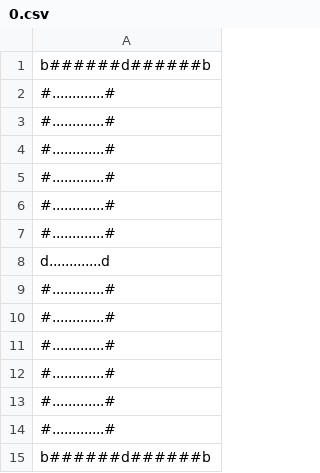
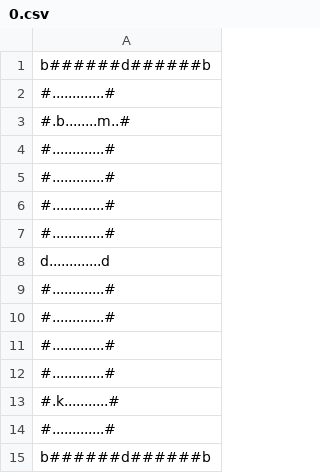
Before and after one commit to LucasNP/MC322-Grupo, a CSV file: lab07/Dungeons&Wumpus/_data/layouts/0.csv, drawn as a sheet.

```diff
--- a/lab07/Dungeons&Wumpus/_data/layouts/0.csv
+++ b/lab07/Dungeons&Wumpus/_data/layouts/0.csv
@@ -2,3 +2,3 @@ b######d######b
 #.............#
-#.............#
+#.b........m..#
 #.............#
@@ -12,3 +12,3 @@ d.............d
 #.............#
-#.............#
+#.k...........#
 #.............#
```
Also changed, not shown: lab07/Dungeons&Wumpus/_data/layouts/2.csv, lab07/Dungeons&Wumpus/_data/layouts/7.csv, 11 other files.
